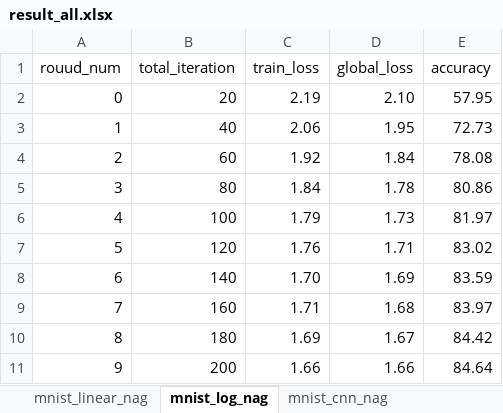
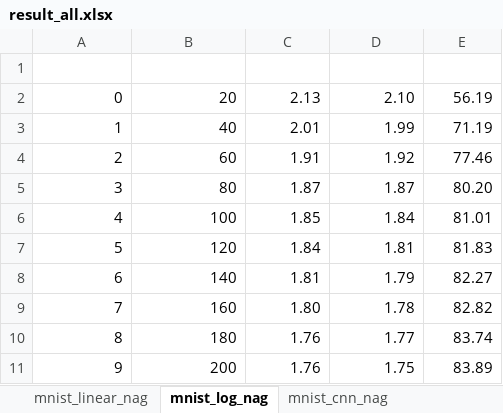
Before and after one commit to Gooooooogo/fedml, an Excel workbook: result_all.xlsx, sheet mnist_log_nag, drawn as a sheet; only a part is shown; values as stored, in another font and other column widths than the file's, no borders; the diff covers the shown part only; the diff names each change by its address in the sheet, - before the commit and + after, or states it on an @@ line.

```diff
--- a/result_all.xlsx (sheet mnist_log_nag)
+++ b/result_all.xlsx (sheet mnist_log_nag)
-row 1: rouud_num | total_iteration | train_loss | global_loss | accuracy
+row 1: (empty)
-C2: 2.19
+C2: 2.13
-E2: 57.95
+E2: 56.19
-C3: 2.06
+C3: 2.01
-D3: 1.95
+D3: 1.99
-E3: 72.73
+E3: 71.19
-C4: 1.92
+C4: 1.91
-D4: 1.84
+D4: 1.92
-E4: 78.08
+E4: 77.46
-C5: 1.84
+C5: 1.87
-D5: 1.78
+D5: 1.87
-E5: 80.86
+E5: 80.20
-C6: 1.79
+C6: 1.85
-D6: 1.73
+D6: 1.84
-E6: 81.97
+E6: 81.01
-C7: 1.76
+C7: 1.84
-D7: 1.71
+D7: 1.81
-E7: 83.02
+E7: 81.83
-C8: 1.70
+C8: 1.81
-D8: 1.69
+D8: 1.79
-E8: 83.59
+E8: 82.27
-C9: 1.71
+C9: 1.80
-D9: 1.68
+D9: 1.78
-E9: 83.97
+E9: 82.82
-C10: 1.69
+C10: 1.76
-D10: 1.67
+D10: 1.77
-E10: 84.42
+E10: 83.74
-C11: 1.66
+C11: 1.76
-D11: 1.66
+D11: 1.75
-E11: 84.64
+E11: 83.89
```
Also changed, not shown: 120 edited cells elsewhere in this sheet, sheet mnist_cnn_fastslowmon, sheet mnist_log_fastslowmon, sheet mnist_log_mon, sheet mnist_linear_nag, sheet mnist_linear_mon, sheet mnist_linear_fastslowmon, 2 more sheets, other sheet tabs, 9 other files.
